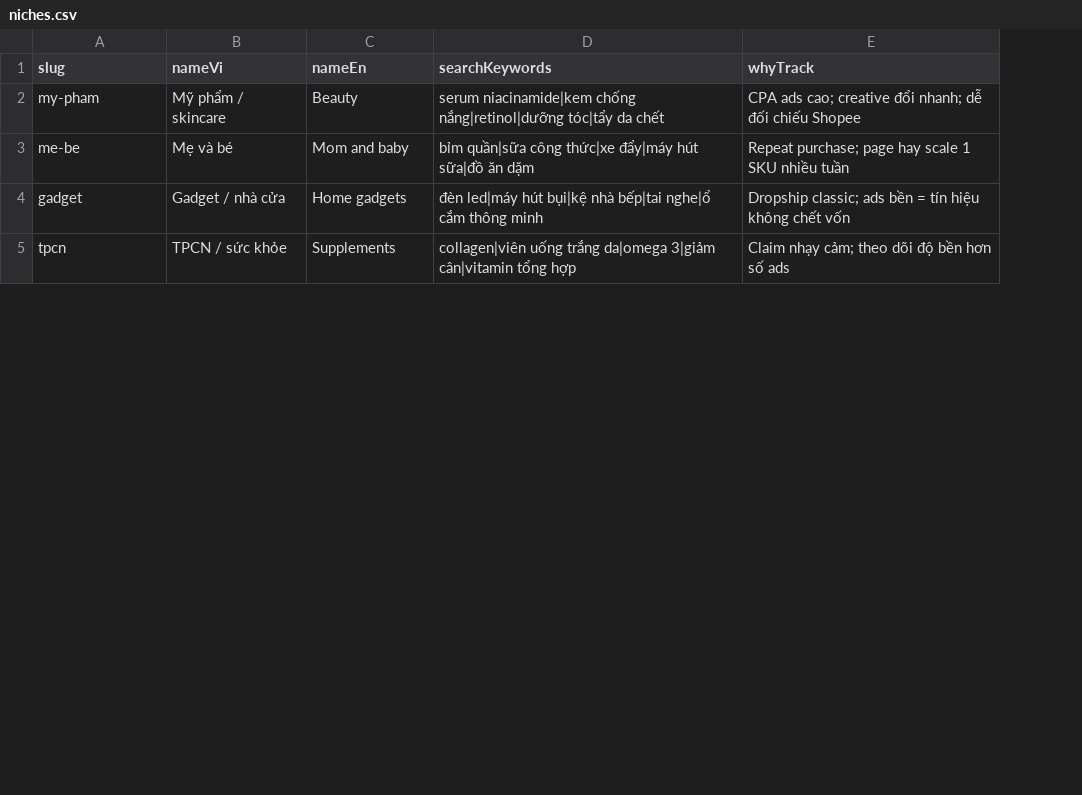
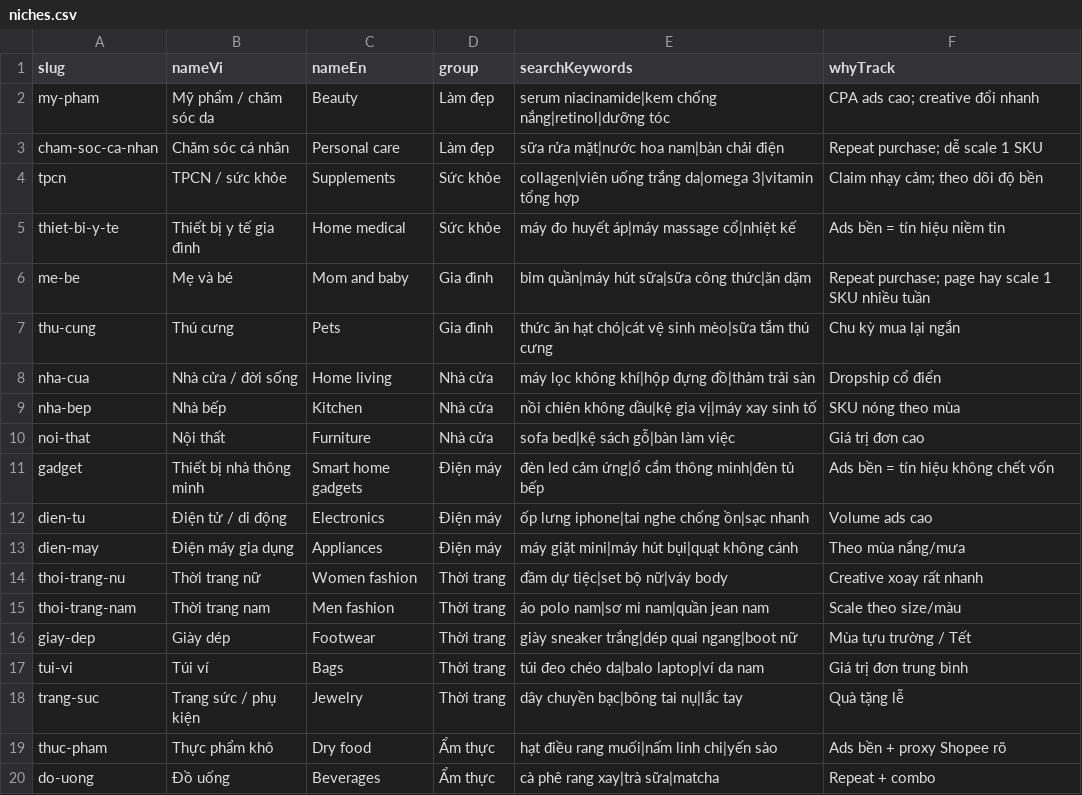
Before and after one commit to ongvang88888-cell/THANHNAM, a CSV file: facebook-market-radar/docs/v0/niches.csv, drawn as a sheet; only a part is shown; removed rows and columns are numbered as before the commit, all else as after; the diff covers the shown part only; the diff names each change by its address in the sheet, - before the commit and + after, or states it on an @@ line.

```diff
--- a/facebook-market-radar/docs/v0/niches.csv
+++ b/facebook-market-radar/docs/v0/niches.csv
+column D (group), row 2: Làm đẹp; row 6: Gia đình; row 11: Điện máy
-B2 (nameVi): Mỹ phẩm / skincare
+B2 (nameVi): Mỹ phẩm / chăm sóc da
-E2 (searchKeywords): …chống nắng|retinol|dưỡng tóc|tẩy da chết
+E2 (searchKeywords): …chống nắng|retinol|dưỡng tóc
-F2 (whyTrack): CPA ads cao; creative đổi nhanh; dễ đối chiếu Shopee
+F2 (whyTrack): CPA ads cao; creative đổi nhanh
+row 3: cham-soc-ca-nhan | Chăm sóc cá nhân | Personal care | Làm đẹp | sữa rửa mặt|nước hoa nam|bàn chải điện | Repeat purchase; dễ scale 1 SKU
+row 4: tpcn | TPCN / sức khỏe | Supplements | Sức khỏe | collagen|viên uống trắng da|omega 3|vitamin tổng hợp | Claim nhạy cảm; theo dõi độ bền
+row 5: thiet-bi-y-te | Thiết bị y tế gia đình | Home medical | Sức khỏe | máy đo huyết áp|máy massage cổ|nhiệt kế | Ads bền = tín hiệu niềm tin
-E6 (searchKeywords): bỉm quần|sữa công thức|xe đẩy|máy hút sữa|đồ ăn dặm
+E6 (searchKeywords): bỉm quần|máy hút sữa|sữa công thức|ăn dặm
+row 7: thu-cung | Thú cưng | Pets | Gia đình | thức ăn hạt chó|cát vệ sinh mèo|sữa tắm thú cưng | Chu kỳ mua lại ngắn
+row 8: nha-cua | Nhà cửa / đời sống | Home living | Nhà cửa | máy lọc không khí|hộp đựng đồ|thảm trải sàn | Dropship cổ điển
+row 9: nha-bep | Nhà bếp | Kitchen | Nhà cửa | nồi chiên không dầu|kệ gia vị|máy xay sinh tố | SKU nóng theo mùa
+row 10: noi-that | Nội thất | Furniture | Nhà cửa | sofa bed|kệ sách gỗ|bàn làm việc | Giá trị đơn cao
-B11 (nameVi): Gadget / nhà cửa
+B11 (nameVi): Thiết bị nhà thông minh
-C11 (nameEn): Home gadgets
+C11 (nameEn): Smart home gadgets
-E11 (searchKeywords): đèn led|máy hút bụi|kệ nhà bếp|tai nghe|ổ cắm thông minh
+E11 (searchKeywords): đèn led cảm ứng|ổ cắm thông minh|đèn tủ bếp
-F11 (whyTrack): Dropship classic; ads bền = tín hiệu không chết vốn
+F11 (whyTrack): Ads bền = tín hiệu không chết vốn
-row 5: tpcn | TPCN / sức khỏe | Supplements | collagen|viên uống trắng da|omega 3|giảm cân|vitamin tổng hợp | Claim nhạy cảm; theo dõi độ bền hơn số ads
+row 12: dien-tu | Điện tử / di động | Electronics | Điện máy | ốp lưng iphone|tai nghe chống ồn|sạc nhanh | Volume ads cao
+row 13: dien-may | Điện máy gia dụng | Appliances | Điện máy | máy giặt mini|máy hút bụi|quạt không cánh | Theo mùa nắng/mưa
+row 14: thoi-trang-nu | Thời trang nữ | Women fashion | Thời trang | đầm dự tiệc|set bộ nữ|váy body | Creative xoay rất nhanh
+row 15: thoi-trang-nam | Thời trang nam | Men fashion | Thời trang | áo polo nam|sơ mi nam|quần jean nam | Scale theo size/màu
+row 16: giay-dep | Giày dép | Footwear | Thời trang | giày sneaker trắng|dép quai ngang|boot nữ | Mùa tựu trường / Tết
+row 17: tui-vi | Túi ví | Bags | Thời trang | túi đeo chéo da|balo laptop|ví da nam | Giá trị đơn trung bình
+row 18: trang-suc | Trang sức / phụ kiện | Jewelry | Thời trang | dây chuyền bạc|bông tai nụ|lắc tay | Quà tặng lễ
+row 19: thuc-pham | Thực phẩm khô | Dry food | Ẩm thực | hạt điều rang muối|nấm linh chi|yến sào | Ads bền + proxy Shopee rõ
+row 20: do-uong | Đồ uống | Beverages | Ẩm thực | cà phê rang xay|trà sữa|matcha | Repeat + combo
```
Also changed, not shown: 6 added rows and 3 edited cells elsewhere in this file, 44 other files.
